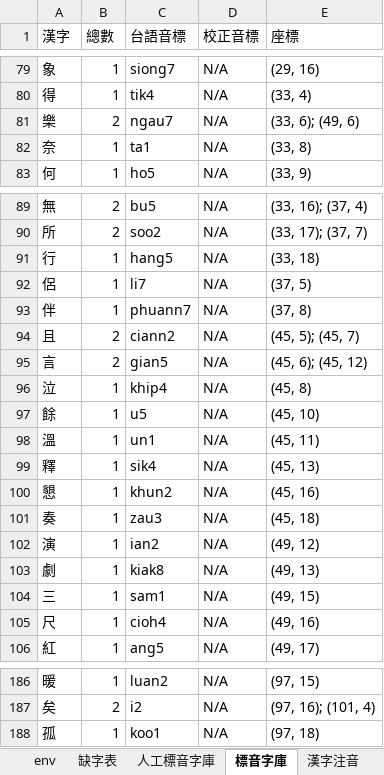
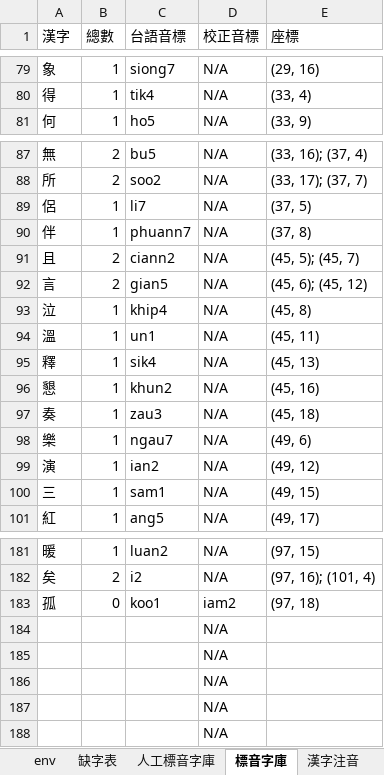
Before and after one commit to AlanJui/Piau-Im, an Excel workbook: output7/【河洛文讀注音-雅俗通】《牽絲戲》.xlsx, sheet 標音字庫, drawn as a sheet; only a part is shown, gaps mark what is left out; values as stored, in another font and other column widths than the file's, no borders; conditional formats not drawn; removed rows and columns are numbered as before the commit, all else as after; the diff covers the shown part only; the diff names each change by its address in the sheet, - before the commit and + after, or states it on an @@ line.

```diff
--- a/output7/【河洛文讀注音-雅俗通】《牽絲戲》.xlsx (sheet 標音字庫)
+++ b/output7/【河洛文讀注音-雅俗通】《牽絲戲》.xlsx (sheet 標音字庫)
-row 81: 樂 | 2 | ngau7 | N/A | (33, 6); (49, 6)
-row 82: 奈 | 1 | ta1 | N/A | (33, 8)
-row 91: 行 | 1 | hang5 | N/A | (33, 18)
-row 97: 餘 | 1 | u5 | N/A | (45, 10)
+row 98: 樂 | 1 | ngau7 | N/A | (49, 6)
-row 103: 劇 | 1 | kiak8 | N/A | (49, 13)
-row 105: 尺 | 1 | cioh4 | N/A | (49, 16)
-B183 (總數): 1
+B183 (總數): 0
-D183 (校正音標): N/A
+D183 (校正音標): iam2
+row 184:  |  |  | N/A
+row 185:  |  |  | N/A
+row 186:  |  |  | N/A
+row 187:  |  |  | N/A
+row 188:  |  |  | N/A
```
Also changed, not shown: 23 edited cells elsewhere in this sheet, sheet 漢字注音, sheet 人工標音字庫, other sheet tabs, formulas that keep their value, 2 other files.
